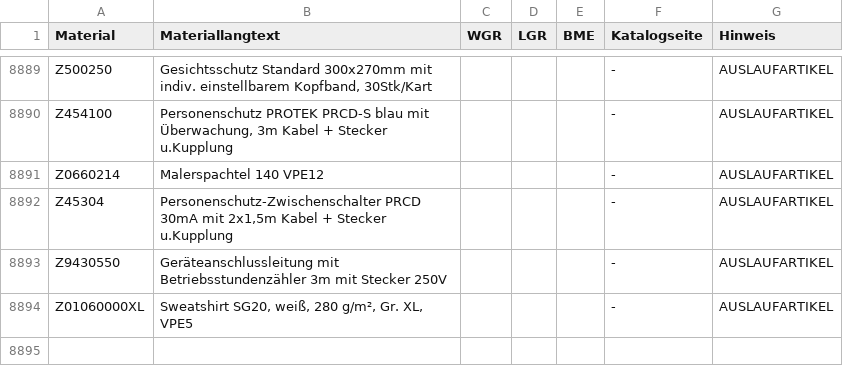
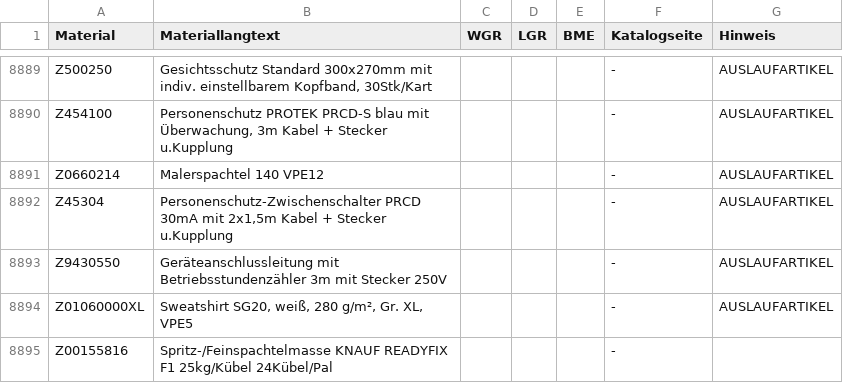
Before and after one commit to Beddy86/LorencicLable, a CSV file: data/preisliste_artikel.csv, drawn as a sheet; only a part is shown, gaps mark what is left out.

```diff
--- a/data/preisliste_artikel.csv
+++ b/data/preisliste_artikel.csv
@@ -8894 +8894,2 @@ Z9430550;Geräteanschlussleitung mit Betriebsstundenzähler 3m mit Stecker 250V;
 Z01060000XL;Sweatshirt SG20, weiß, 280 g/m², Gr. XL, VPE5;;;;-;AUSLAUFARTIKEL
+Z00155816;Spritz-/Feinspachtelmasse KNAUF READYFIX F1 25kg/Kübel 24Kübel/Pal;;;;-
```
Also changed, not shown: 4 other files.
